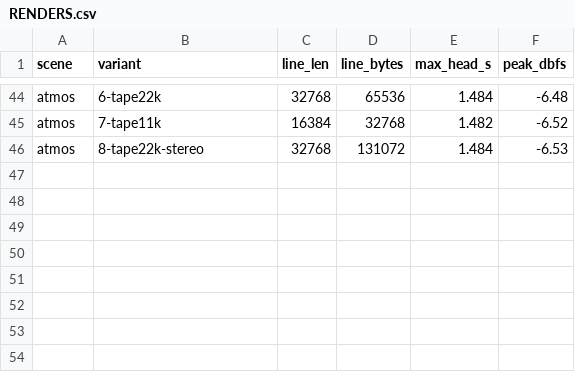
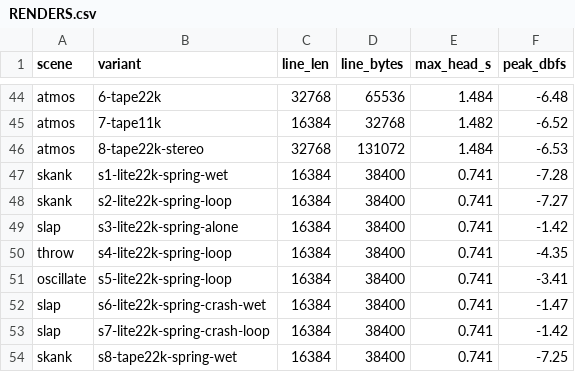
Before and after one commit to SeattleUser0/OrangeCat, a CSV file: docs/orangecat/dubtape/RENDERS.csv, drawn as a sheet; only a part is shown, gaps mark what is left out; the diff names each change by its address in the sheet, - before the commit and + after, or states it on an @@ line.

```diff
--- a/docs/orangecat/dubtape/RENDERS.csv
+++ b/docs/orangecat/dubtape/RENDERS.csv
+row 47: skank | s1-lite22k-spring-wet | 16384 | 38400 | 0.741 | -7.28
+row 48: skank | s2-lite22k-spring-loop | 16384 | 38400 | 0.741 | -7.27
+row 49: slap | s3-lite22k-spring-alone | 16384 | 38400 | 0.741 | -1.42
+row 50: throw | s4-lite22k-spring-loop | 16384 | 38400 | 0.741 | -4.35
+row 51: oscillate | s5-lite22k-spring-loop | 16384 | 38400 | 0.741 | -3.41
+row 52: slap | s6-lite22k-spring-crash-wet | 16384 | 38400 | 0.741 | -1.47
+row 53: slap | s7-lite22k-spring-crash-loop | 16384 | 38400 | 0.741 | -1.42
+row 54: skank | s8-tape22k-spring-wet | 16384 | 38400 | 0.741 | -7.25
```
Also changed, not shown: 10 other files.
